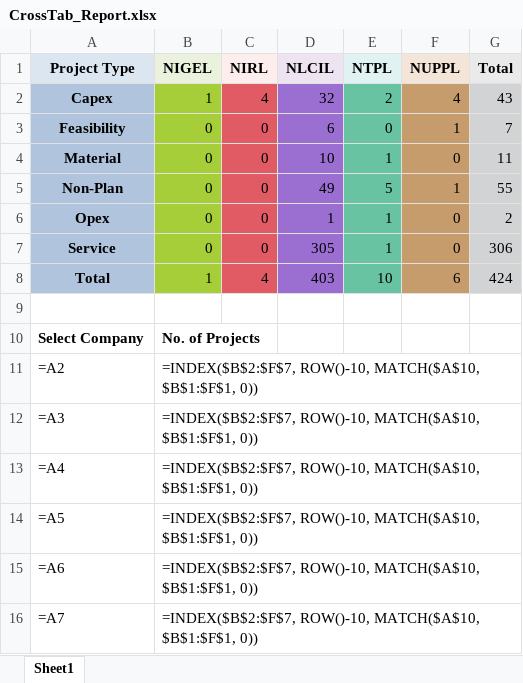
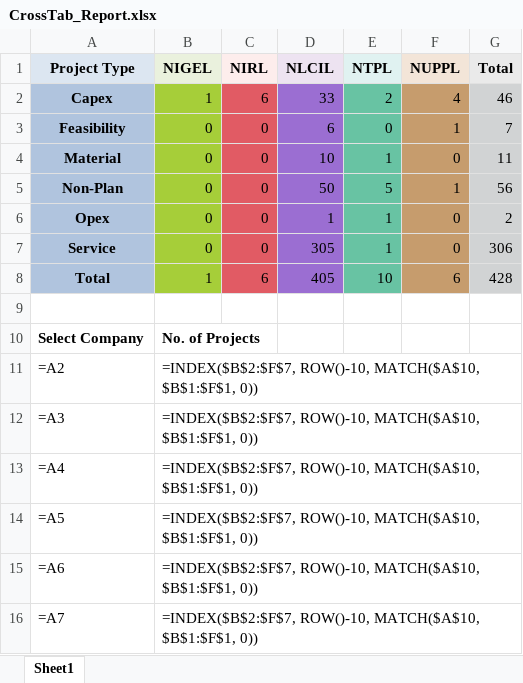
Before and after one commit to varatharajan-t/PS-Reports-, an Excel workbook: Code/data/reports/CrossTab_Report.xlsx, sheet Sheet1, drawn as a sheet; values as stored, in another font and other column widths than the file's, no borders; formulas without a stored value are shown as written; charts and pictures not drawn; the diff names each change by its address in the sheet, - before the commit and + after, or states it on an @@ line.

```diff
--- a/Code/data/reports/CrossTab_Report.xlsx (sheet Sheet1)
+++ b/Code/data/reports/CrossTab_Report.xlsx (sheet Sheet1)
-C2 (NIRL): 4
+C2 (NIRL): 6
-D2 (NLCIL): 32
+D2 (NLCIL): 33
-G2 (Total): 43
+G2 (Total): 46
-D5 (NLCIL): 49
+D5 (NLCIL): 50
-G5 (Total): 55
+G5 (Total): 56
-C8 (NIRL): 4
+C8 (NIRL): 6
-D8 (NLCIL): 403
+D8 (NLCIL): 405
-G8 (Total): 424
+G8 (Total): 428
```
Also changed, not shown: Code/data/reports/ProjectsListSummary.xlsx, Code/data/reports/TS2_558.xlsx, 21 other files.
